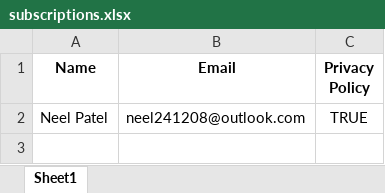
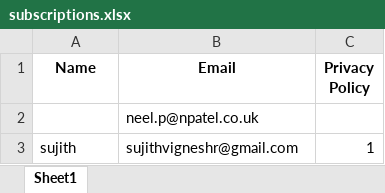
Before and after one commit to neel2412/pichub.npatel, an Excel workbook: Newsletter/subscriptions.xlsx, sheet Sheet1, drawn as a sheet; values as stored, in another font and other column widths than the file's, no borders; removed rows and columns are numbered as before the commit, all else as after; the diff names each change by its address in the sheet, - before the commit and + after, or states it on an @@ line.

```diff
--- a/Newsletter/subscriptions.xlsx (sheet Sheet1)
+++ b/Newsletter/subscriptions.xlsx (sheet Sheet1)
-row 2: Neel Patel | neel241208@outlook.com | TRUE
+row 2:  | neel.p@npatel.co.uk
+row 3: sujith | sujithvigneshr@gmail.com | 1
```
Also changed, not shown: 4 other files.
